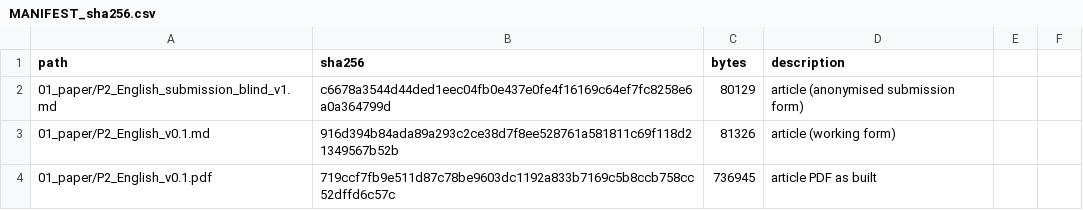
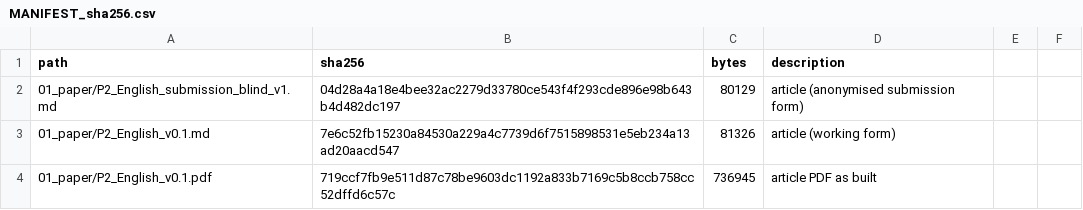
Before and after one commit to YBP2005/P2, a CSV file: MANIFEST_sha256.csv, drawn as a sheet; only a part is shown; the diff covers the shown part only.

Commit message:
r5 remediation T1-T11: restate the direction count under the paper's own floor rule (one above, one at, two below), state the floor's estimand scope, reconcile the 8.8/8.9 attribution, fix the second fitness statement and the Table S45 pointer, print both clusterings in 8.6, promote the five-coder panel to the primary reading, cite mask_clean in the 11(ii) recommendation, renumber the references by first appearance (X36 updated), and release the coding matrices, kappa, ledger and freeze hashes. Pack rebuilt and delivered

```diff
--- a/MANIFEST_sha256.csv
+++ b/MANIFEST_sha256.csv
@@ -1,4 +1,4 @@
 path,sha256,bytes,description
-01_paper/P2_English_submission_blind_v1.md,c6678a3544d44ded1eec04fb0e437e0fe4f16169c64ef7fc8258e6a0a364799d,80129,article (anonymised submission form)
-01_paper/P2_English_v0.1.md,916d394b84ada89a293c2ce38d7f8ee528761a581811c69f118d21349567b52b,81326,article (working form)
+01_paper/P2_English_submission_blind_v1.md,04d28a4a18e4bee32ac2279d33780ce543f4f293cde896e98b643b4d482dc197,80129,article (anonymised submission form)
+01_paper/P2_English_v0.1.md,7e6c52fb15230a84530a229a4c7739d6f7515898531e5eb234a13ad20aacd547,81326,article (working form)
 01_paper/P2_English_v0.1.pdf,719ccf7fb9e511d87c78be9603dc1192a833b7169c5b8ccb758cc52dffd6c57c,736945,article PDF as built
```
Also changed, not shown: 5 added rows and 6 edited cells elsewhere in this file, 13 other files.
